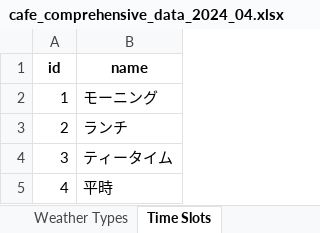
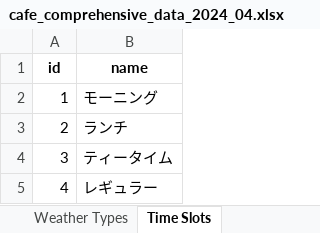
Before and after one commit to hisashi-abk/Django-Next-CafeSales-DashBoard, an Excel workbook: data/cafe_comprehensive_data_2024_04.xlsx, sheet Time Slots, drawn as a sheet; values as stored, in another font and other column widths than the file's, no borders; the diff names each change by its address in the sheet, - before the commit and + after, or states it on an @@ line.

```diff
--- a/data/cafe_comprehensive_data_2024_04.xlsx (sheet Time Slots)
+++ b/data/cafe_comprehensive_data_2024_04.xlsx (sheet Time Slots)
-B5 (name): 平時
+B5 (name): レギュラー
```
Also changed, not shown: sheet Order Items, sheet Orders, sheet Order Types, data/cafe_data_2024_04.xlsx, 6 other files.
